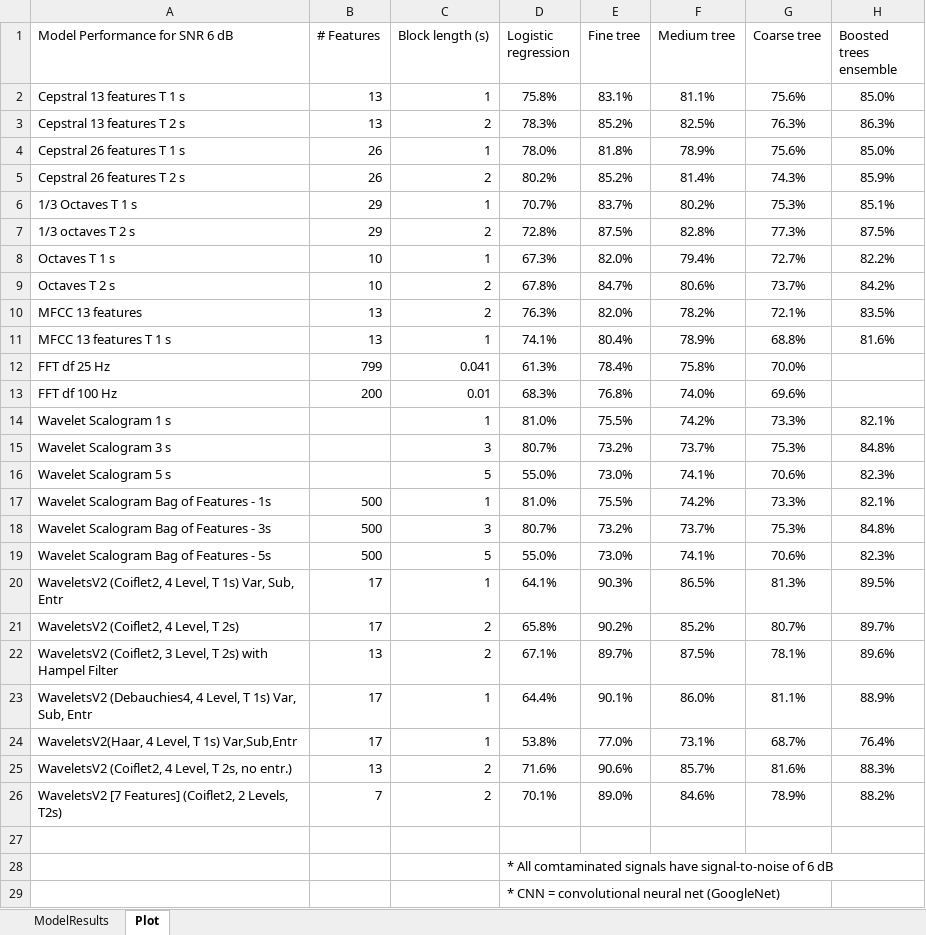
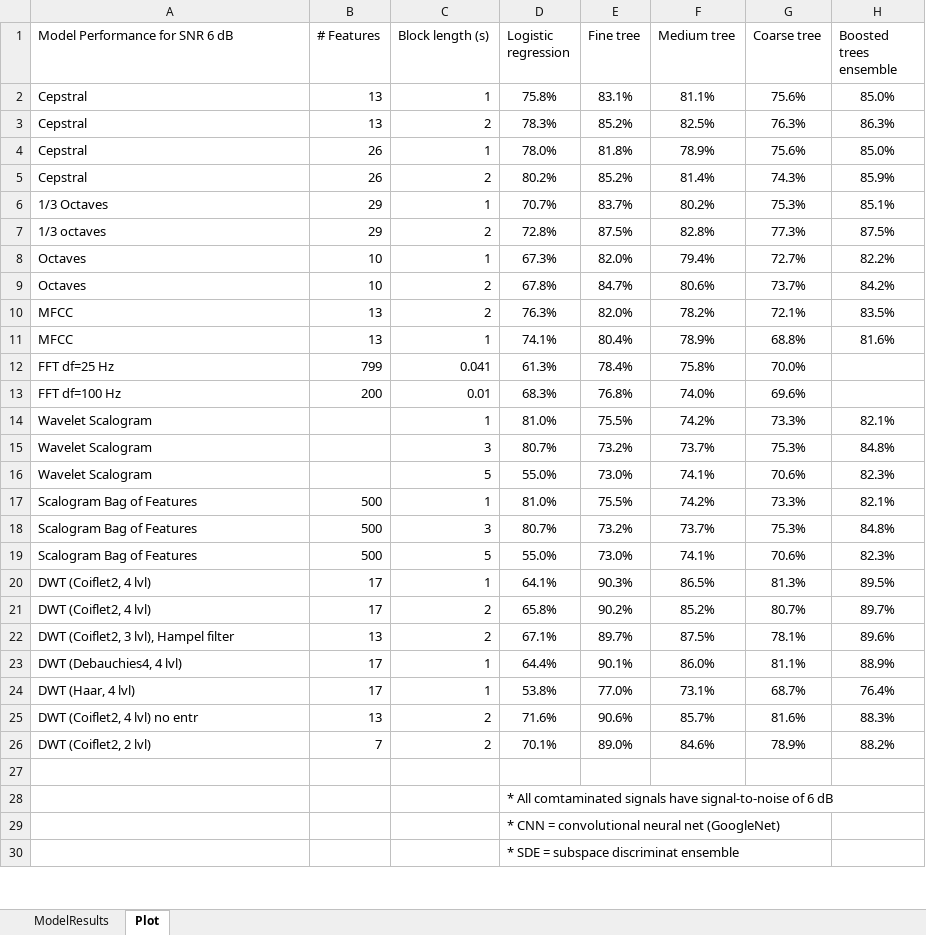
Before and after one commit to toddschultz/EnvNoiseDetector, an Excel workbook: data/Models/ModelResults.xlsx, sheet Plot, drawn as a sheet; only a part is shown; the shorter side is filled out with more unchanged rows; values as stored, in another font and other column widths than the file's, no borders; conditional formats not drawn; the diff covers the shown part only; the diff names each change by its address in the sheet, - before the commit and + after, or states it on an @@ line.

Commit message:
Update ModelResults.xlsx

```diff
--- a/data/Models/ModelResults.xlsx (sheet Plot)
+++ b/data/Models/ModelResults.xlsx (sheet Plot)
-A2 (Model Performance for SNR 6 dB): Cepstral 13 features T 1 s
+A2 (Model Performance for SNR 6 dB): Cepstral
-A3 (Model Performance for SNR 6 dB): Cepstral 13 features T 2 s
+A3 (Model Performance for SNR 6 dB): Cepstral
-A4 (Model Performance for SNR 6 dB): Cepstral 26 features T 1 s
+A4 (Model Performance for SNR 6 dB): Cepstral
-A5 (Model Performance for SNR 6 dB): Cepstral 26 features T 2 s
+A5 (Model Performance for SNR 6 dB): Cepstral
-A6 (Model Performance for SNR 6 dB): 1/3 Octaves T 1 s
+A6 (Model Performance for SNR 6 dB): 1/3 Octaves
-A7 (Model Performance for SNR 6 dB): 1/3 octaves T 2 s
+A7 (Model Performance for SNR 6 dB): 1/3 octaves
-A8 (Model Performance for SNR 6 dB): Octaves T 1 s
+A8 (Model Performance for SNR 6 dB): Octaves
-A9 (Model Performance for SNR 6 dB): Octaves T 2 s
+A9 (Model Performance for SNR 6 dB): Octaves
-A10 (Model Performance for SNR 6 dB): MFCC 13 features
+A10 (Model Performance for SNR 6 dB): MFCC
-A11 (Model Performance for SNR 6 dB): MFCC 13 features T 1 s
+A11 (Model Performance for SNR 6 dB): MFCC
-A12 (Model Performance for SNR 6 dB): FFT df 25 Hz
+A12 (Model Performance for SNR 6 dB): FFT df=25 Hz
-A13 (Model Performance for SNR 6 dB): FFT df 100 Hz
+A13 (Model Performance for SNR 6 dB): FFT df=100 Hz
-A14 (Model Performance for SNR 6 dB): Wavelet Scalogram 1 s
+A14 (Model Performance for SNR 6 dB): Wavelet Scalogram
-A15 (Model Performance for SNR 6 dB): Wavelet Scalogram 3 s
+A15 (Model Performance for SNR 6 dB): Wavelet Scalogram
-A16 (Model Performance for SNR 6 dB): Wavelet Scalogram 5 s
+A16 (Model Performance for SNR 6 dB): Wavelet Scalogram
-A17 (Model Performance for SNR 6 dB): Wavelet Scalogram Bag of Features - 1s
+A17 (Model Performance for SNR 6 dB): Scalogram Bag of Features
-A18 (Model Performance for SNR 6 dB): Wavelet Scalogram Bag of Features - 3s
+A18 (Model Performance for SNR 6 dB): Scalogram Bag of Features
-A19 (Model Performance for SNR 6 dB): Wavelet Scalogram Bag of Features - 5s
+A19 (Model Performance for SNR 6 dB): Scalogram Bag of Features
-A20 (Model Performance for SNR 6 dB): WaveletsV2 (Coiflet2, 4 Level, T 1s) Var, Sub, Entr
+A20 (Model Performance for SNR 6 dB): DWT (Coiflet2, 4 lvl)
-A21 (Model Performance for SNR 6 dB): WaveletsV2 (Coiflet2, 4 Level, T 2s)
+A21 (Model Performance for SNR 6 dB): DWT (Coiflet2, 4 lvl)
-A22 (Model Performance for SNR 6 dB): WaveletsV2 (Coiflet2, 3 Level, T 2s) with Hampel Filter
+A22 (Model Performance for SNR 6 dB): DWT (Coiflet2, 3 lvl), Hampel filter
-A23 (Model Performance for SNR 6 dB): WaveletsV2 (Debauchies4, 4 Level, T 1s) Var, Sub, Entr
+A23 (Model Performance for SNR 6 dB): DWT (Debauchies4, 4 lvl)
-A24 (Model Performance for SNR 6 dB): WaveletsV2(Haar, 4 Level, T 1s) Var,Sub,Entr
+A24 (Model Performance for SNR 6 dB): DWT (Haar, 4 lvl)
-A25 (Model Performance for SNR 6 dB): WaveletsV2 (Coiflet2, 4 Level, T 2s, no entr.)
+A25 (Model Performance for SNR 6 dB): DWT (Coiflet2, 4 lvl) no entr
-A26 (Model Performance for SNR 6 dB): WaveletsV2 [7 Features] (Coiflet2, 2 Levels, T2s)
+A26 (Model Performance for SNR 6 dB): DWT (Coiflet2, 2 lvl)
```
Also changed, not shown: 2 added rows elsewhere in this sheet.
